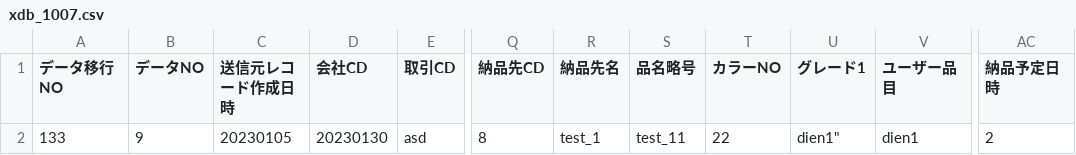
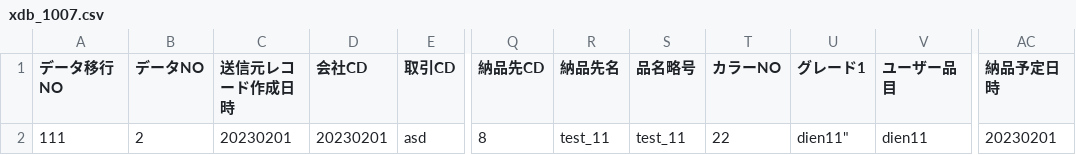
Before and after one commit to inhtruong/soucre_project_04, a CSV file: CSV/xdb_1007.csv, drawn as a sheet; only a part is shown, gaps mark what is left out; the diff names each change by its address in the sheet, - before the commit and + after, or states it on an @@ line.

```diff
--- a/CSV/xdb_1007.csv
+++ b/CSV/xdb_1007.csv
-A2 (データ移行NO): 133
+A2 (データ移行NO): 111
-B2 (データNO): 9
+B2 (データNO): 2
-C2 (送信元レコード作成日時): 20230105
+C2 (送信元レコード作成日時): 20230201
-D2 (会社CD): 20230130
+D2 (会社CD): 20230201
-R2 (納品先名): test_1
+R2 (納品先名): test_11
-U2 (グレード1): dien1"
+U2 (グレード1): dien11"
-V2 (ユーザー品目): dien1
+V2 (ユーザー品目): dien11
-AC2 (納品予定日時): 2
+AC2 (納品予定日時): 20230201
```
Also changed, not shown: 15 other files.
